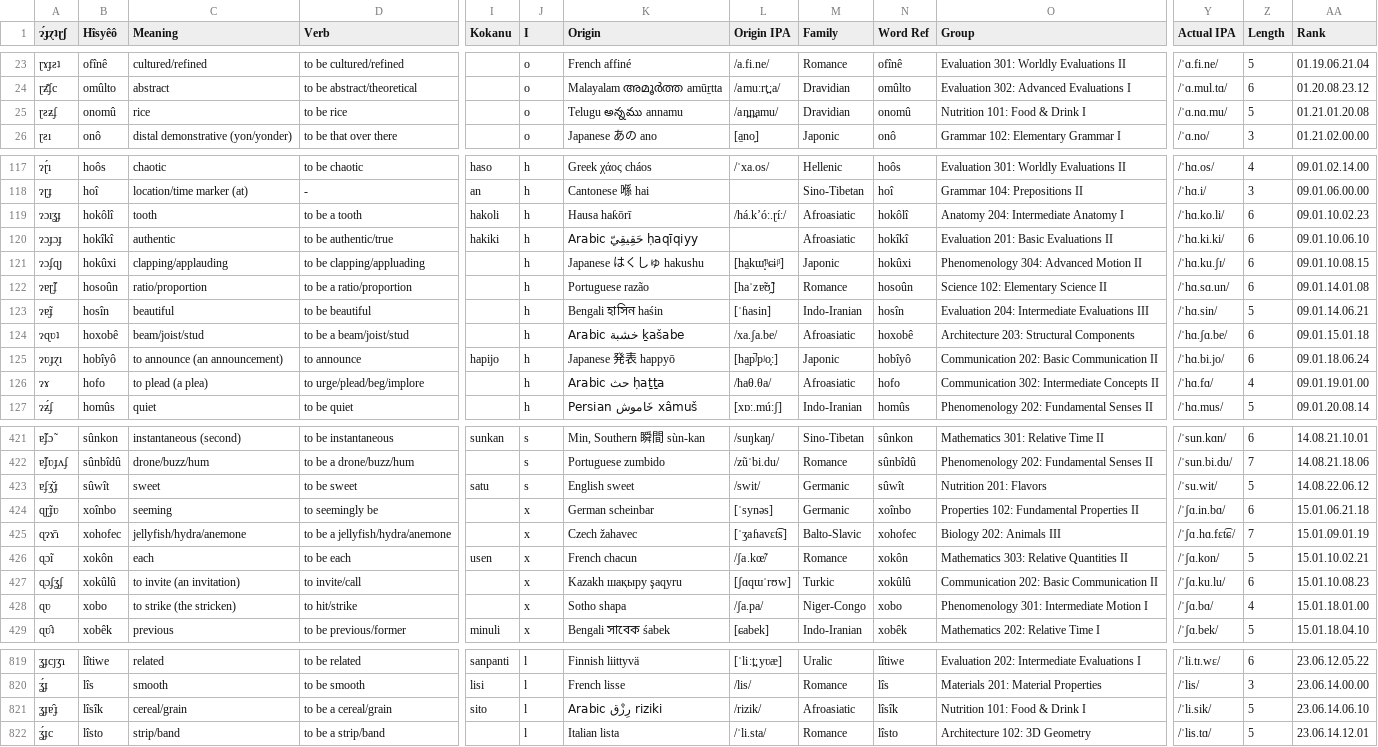
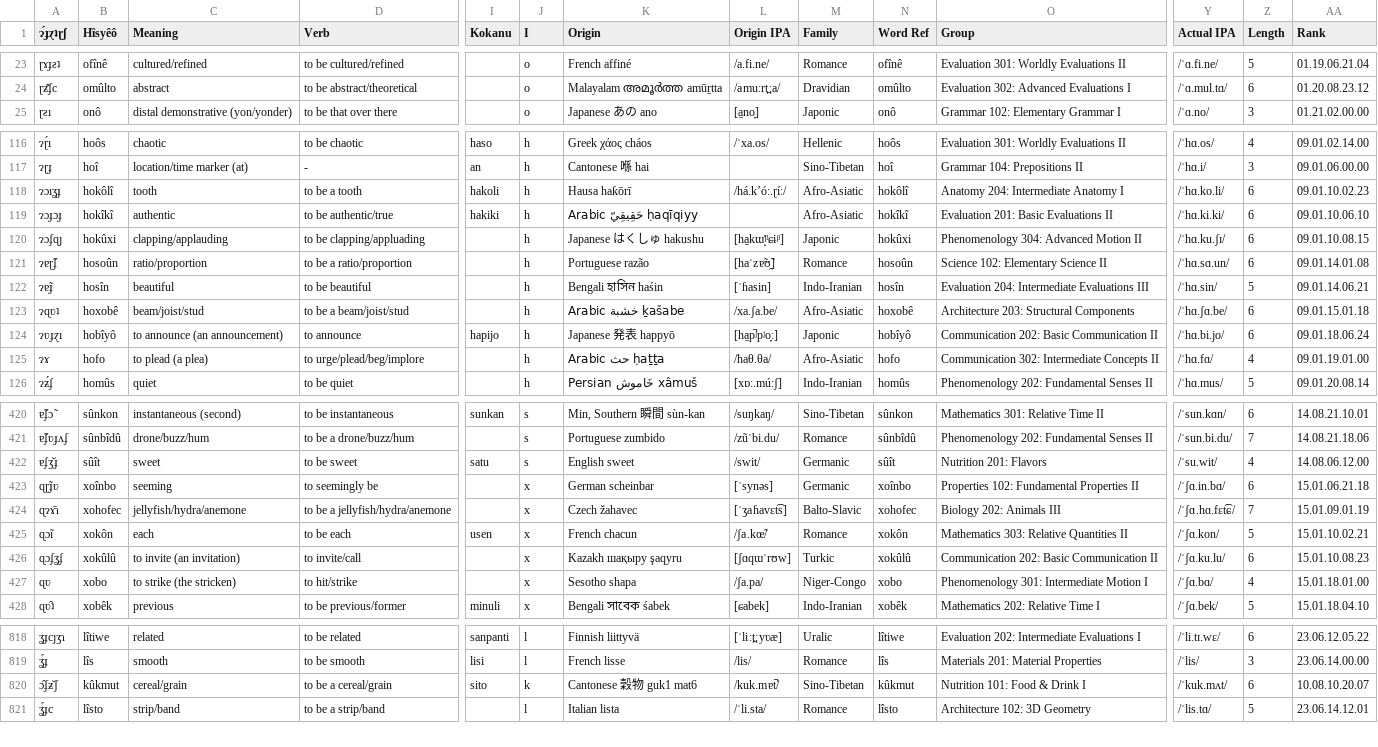
Before and after one commit to Hisyeo/Hisyeo.github.io, a CSV file: static/words.csv, drawn as a sheet; only a part is shown, gaps mark what is left out; removed rows and columns are numbered as before the commit, all else as after; rows hold the shown columns only; the diff covers the shown part only; the diff names each change by its address in the sheet, - before the commit and + after, or states it on an @@ line.

Commit message:
Fix family name, change source for "cereal", remove "rice" word,

```diff
--- a/static/words.csv
+++ b/static/words.csv
-row 25: ɽƨƶʄ | onomû | rice | to be rice |  | o | Telugu అన్నము annamu | /an̪n̪amu/ | Dravidian | onomû | Nutrition 101: Food & Drink I | /ˈɑ.nɑ.mu/ | 5 | 01.21.01.20.08
-M118:M119 (Family): Afroasiatic
+M118:M119 (Family): Afro-Asiatic
-M123 (Family): Afroasiatic
+M123 (Family): Afro-Asiatic
-M125 (Family): Afroasiatic
+M125 (Family): Afro-Asiatic
-B422 (Hîsyêô): sûwît
+B422 (Hîsyêô): sûît
-N422 (Word Ref): sûwît
+N422 (Word Ref): sûît
-Z422 (Length): 5
+Z422 (Length): 4
-AA422 (Rank): 14.08.22.06.12
+AA422 (Rank): 14.08.06.12.00
-K427 (Origin): Sotho shapa
+K427 (Origin): Sesotho shapa
-row 821: ʓɟɐ̑ɟ | lîsîk | cereal/grain | to be a cereal/grain | sito | l | Arabic رِزْق riziki | /rizik/ | Afroasiatic | lîsîk | Nutrition 101: Food & Drink I | /ˈli.sik/ | 5 | 23.06.14.06.10
+row 820: ɔ̑ʄƶ̆ʃ | kûkmut | cereal/grain | to be a cereal/grain | sito | k | Cantonese 穀物 guk1 mat6 | /kuk.mɐt̚/ | Sino-Tibetan | kûkmut | Nutrition 101: Food & Drink I | /ˈkuk.mʌt/ | 6 | 10.08.10.20.07
```
Also changed, not shown: 58 edited cells elsewhere in this file.
